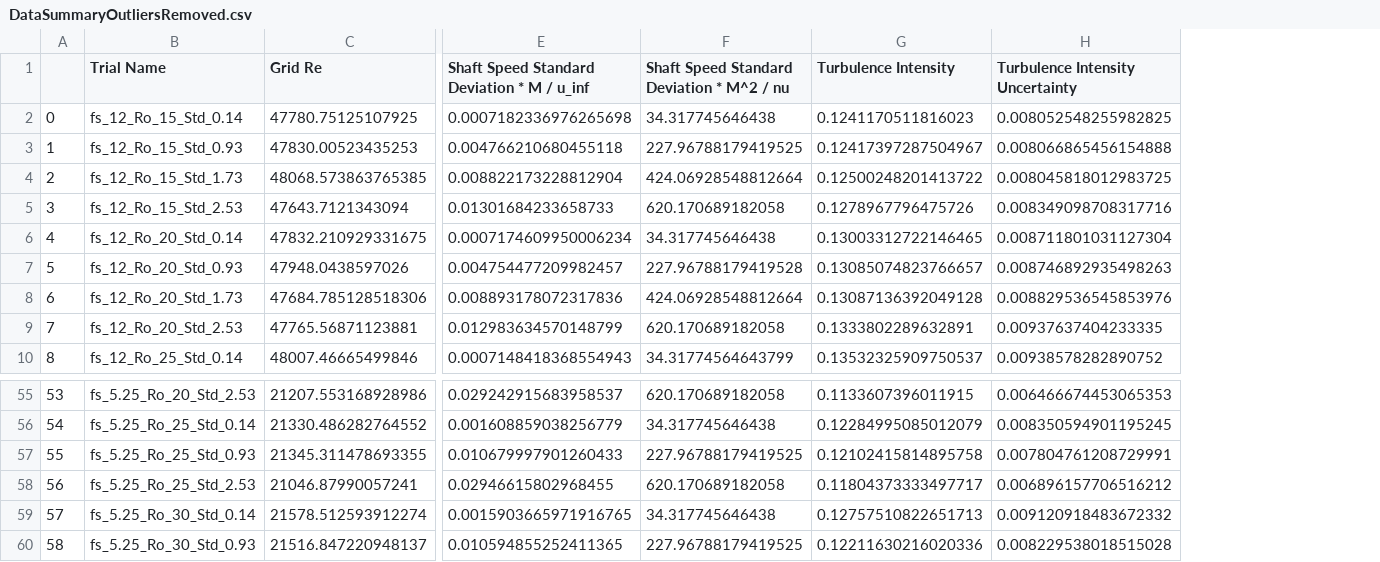
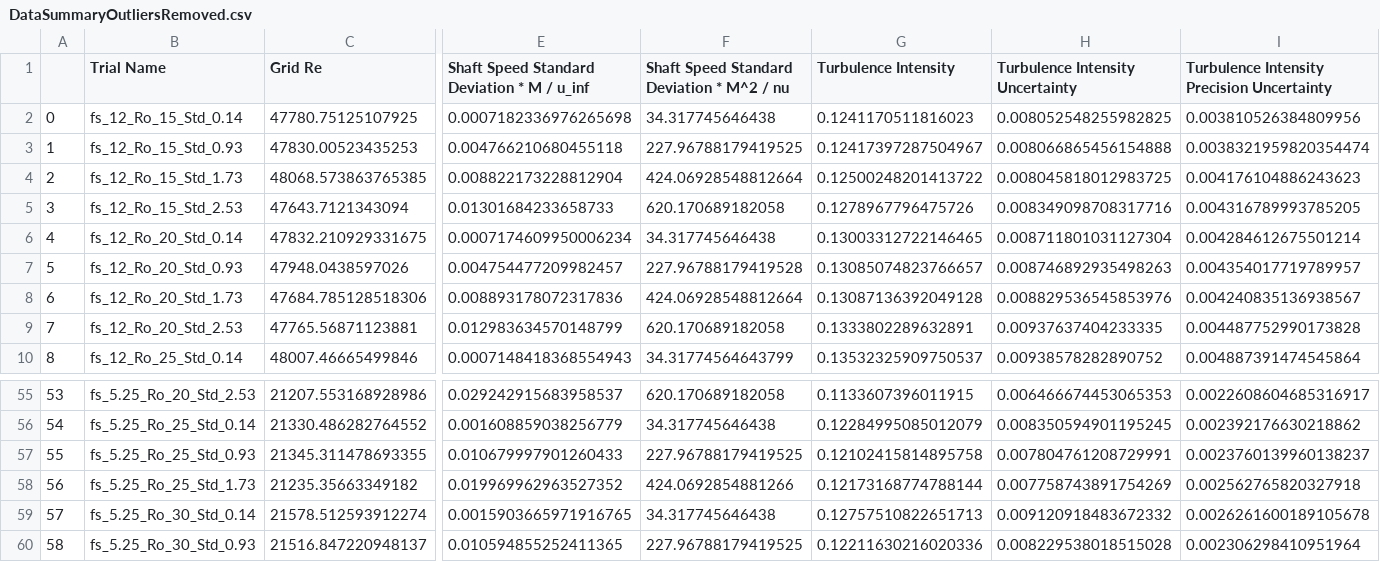
Before and after one commit to lancepharand11/Active_Grid_Repo, a CSV file: OLD-and-Extra/DataSummaryOutliersRemoved.csv, drawn as a sheet; only a part is shown, gaps mark what is left out; the diff covers the shown part only; the diff names each change by its address in the sheet, - before the commit and + after, or states it on an @@ line.

```diff
--- a/OLD-and-Extra/DataSummaryOutliersRemoved.csv
+++ b/OLD-and-Extra/DataSummaryOutliersRemoved.csv
+column I, rows 1-10: Turbulence Intensity Precision Uncertainty | 0.003810526384809956 | 0.0038321959820354474 | 0.004176104886243623 | 0.004316789993785205 | 0.004284612675501214 | 0.004354017719789957 | 0.004240835136938567 | 0.004487752990173828 | 0.004887391474545864; rows 55-60: 0.0022608604685316917 | 0.002392176630218862 | 0.0023760139960138237 | 0.002562765820327918 | 0.0026261600189105678 | 0.002306298410951964
-B58 (Trial Name): fs_5.25_Ro_25_Std_2.53
+B58 (Trial Name): fs_5.25_Ro_25_Std_1.73
-C58 (Grid Re): 21046.87990057241
+C58 (Grid Re): 21235.35663349182
-E58: 0.02946615802968455
+E58: 0.019969962963527352
-F58: 620.170689182058
+F58: 424.0692854881266
-G58 (Turbulence Intensity): 0.11804373333497717
+G58 (Turbulence Intensity): 0.12173168774788144
-H58 (Turbulence Intensity Uncertainty): 0.006896157706516212
+H58 (Turbulence Intensity Uncertainty): 0.007758743891754269
```
Also changed, not shown: 5 edited cells elsewhere in this file, Turb-int-and-Integral-Length-Scale-Model/Training Data Size Analysis Results/Neural Network 1-Layer.csv, Turb-int-and-Integral-Length-Scale-Model/Training Data Size Analysis Results/Neural Network 2-Layer.csv, 24 other files.
